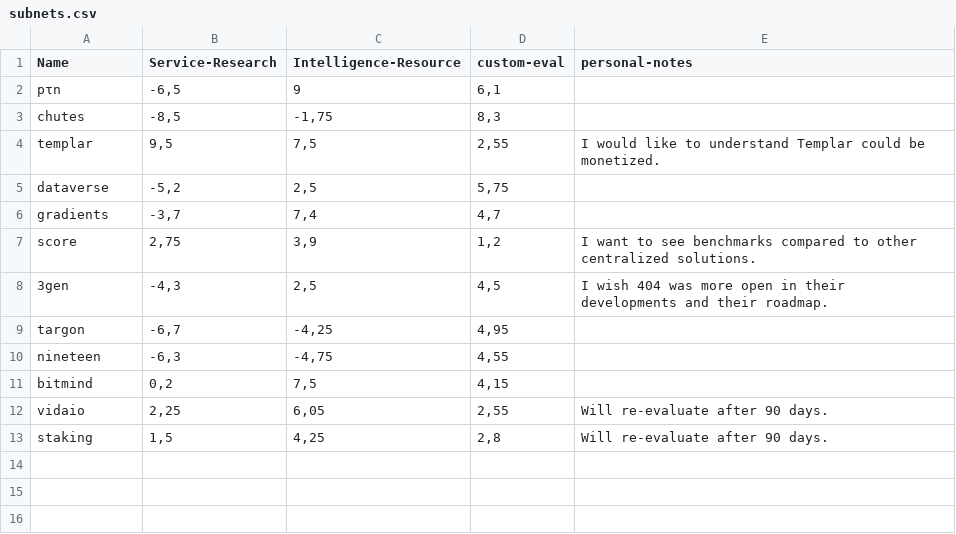
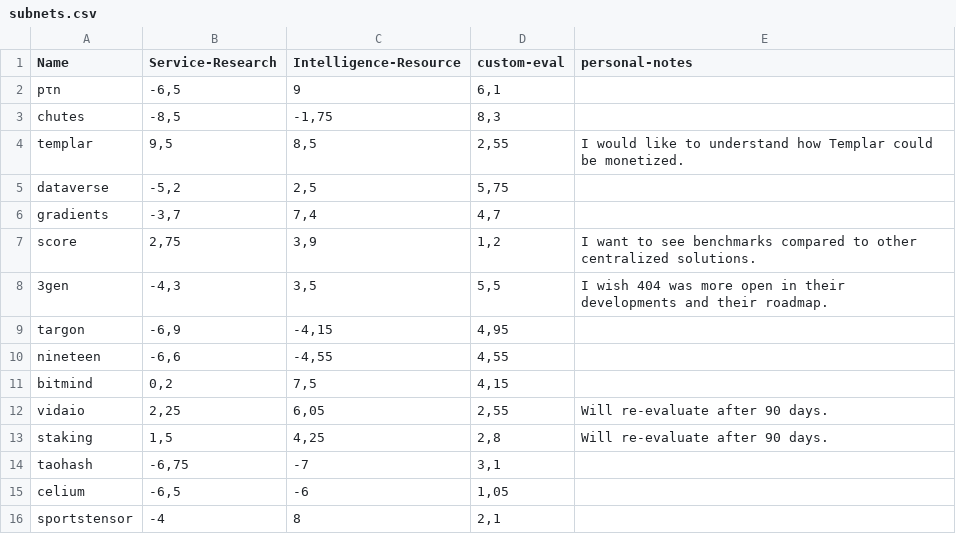
Before and after one commit to synergydotai/sherpa, a CSV file: instance/subnets.csv, drawn as a sheet.

Commit message:
add new version

```diff
--- a/instance/subnets.csv
+++ b/instance/subnets.csv
@@ -3,3 +3,3 @@ pτn;-6,5;9;6,1;
 chutes;-8,5;-1,75;8,3;
-templar;9,5;7,5;2,55;I would like to understand Templar could be monetized.
+templar;9,5;8,5;2,55;I would like to understand how Templar could be monetized.
 dataverse;-5,2;2,5;5,75;
@@ -7,5 +7,5 @@ gradients;-3,7;7,4;4,7;
 score;2,75;3,9;1,2;I want to see benchmarks compared to other centralized solutions.
-3gen;-4,3;2,5;4,5;I wish 404 was more open in their developments and their roadmap.
-targon;-6,7;-4,25;4,95;
-nineteen;-6,3;-4,75;4,55;
+3gen;-4,3;3,5;5,5;I wish 404 was more open in their developments and their roadmap.
+targon;-6,9;-4,15;4,95;
+nineteen;-6,6;-4,55;4,55;
 bitmind;0,2;7,5;4,15;
@@ -13 +13,4 @@ vidaio;2,25;6,05;2,55;Will re-evaluate after 90 days.
 staking;1,5;4,25;2,8;Will re-evaluate after 90 days.
+taohash;-6,75;-7;3,1;
+celium;-6,5;-6;1,05;
+sportstensor;-4;8;2,1;
```
